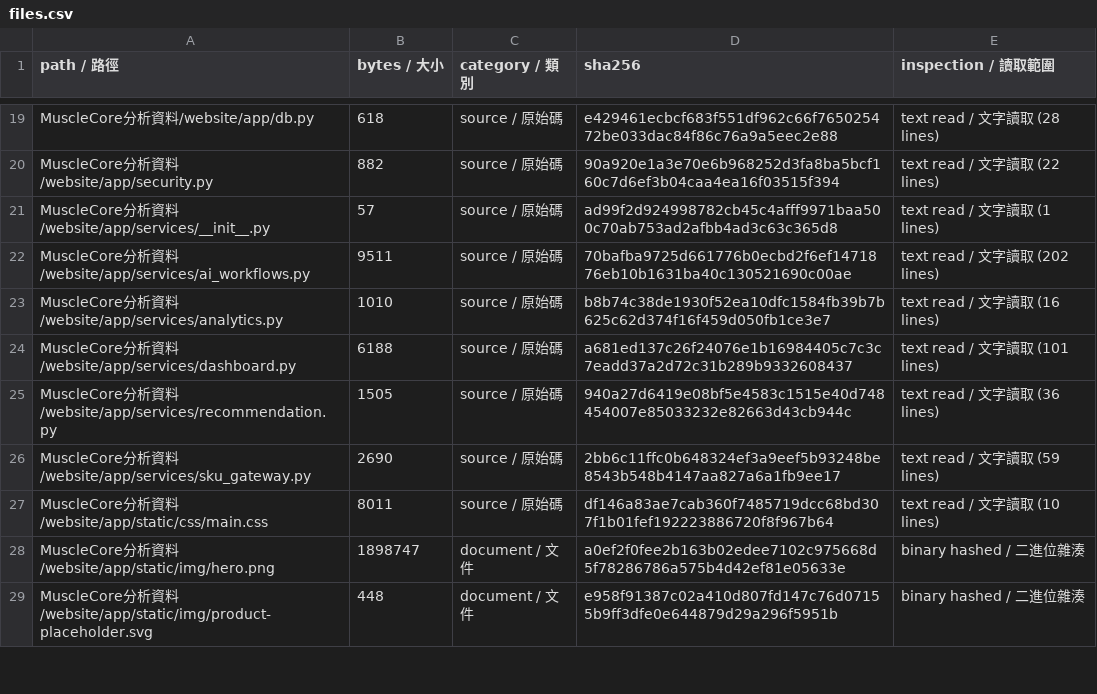
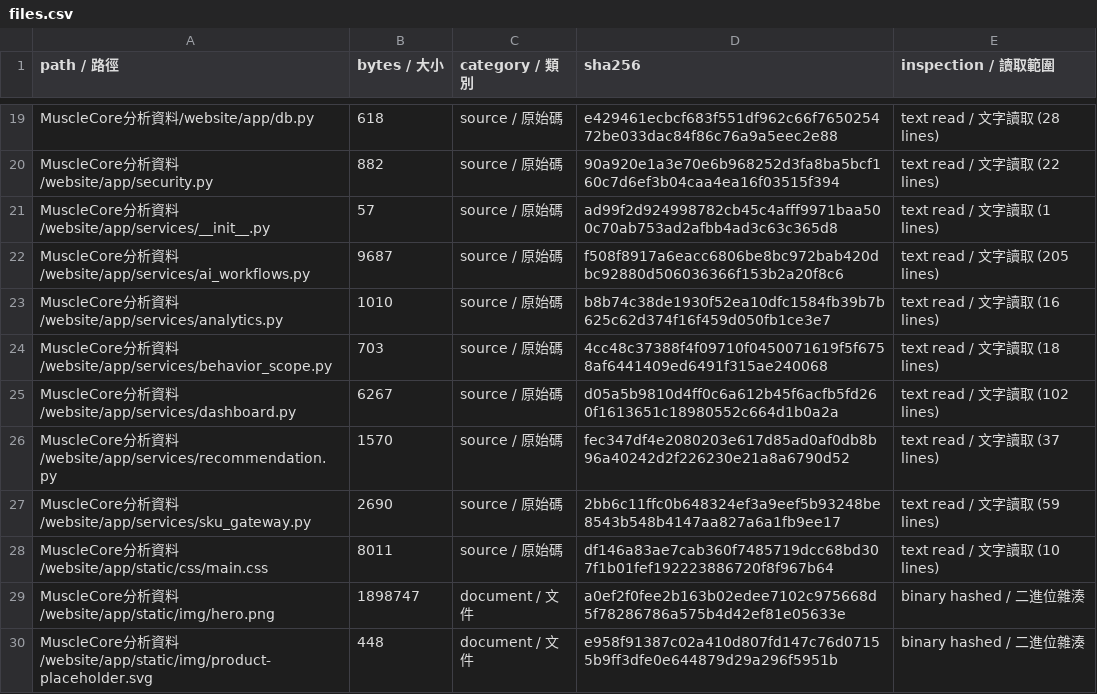
Before and after one commit to SamWang61/LLM_PJ, a CSV file: docs/inventory/files.csv, drawn as a sheet; only a part is shown, gaps mark what is left out; the diff covers the shown part only.

Commit message:
fix: isolate synthetic behavior from monitoring and recommendations

```diff
--- a/docs/inventory/files.csv
+++ b/docs/inventory/files.csv
@@ -21,6 +21,7 @@ MuscleCore分析資料/website/app/security.py,882,source / 原始碼,90a920e1a3
 MuscleCore分析資料/website/app/services/__init__.py,57,source / 原始碼,ad99f2d924998782cb45c4afff9971baa500c70ab753ad2afbb4ad3c63c365d8,text read / 文字讀取 (1 lines)
-MuscleCore分析資料/website/app/services/ai_workflows.py,9511,source / 原始碼,70bafba9725d661776b0ecbd2f6ef1471876eb10b1631ba40c130521690c00ae,text read / 文字讀取 (202 lines)
+MuscleCore分析資料/website/app/services/ai_workflows.py,9687,source / 原始碼,f508f8917a6eacc6806be8bc972bab420dbc92880d506036366f153b2a20f8c6,text read / 文字讀取 (205 lines)
 MuscleCore分析資料/website/app/services/analytics.py,1010,source / 原始碼,b8b74c38de1930f52ea10dfc1584fb39b7b625c62d374f16f459d050fb1ce3e7,text read / 文字讀取 (16 lines)
-MuscleCore分析資料/website/app/services/dashboard.py,6188,source / 原始碼,a681ed137c26f24076e1b16984405c7c3c7eadd37a2d72c31b289b9332608437,text read / 文字讀取 (101 lines)
-MuscleCore分析資料/website/app/services/recommendation.py,1505,source / 原始碼,940a27d6419e08bf5e4583c1515e40d748454007e85033232e82663d43cb944c,text read / 文字讀取 (36 lines)
+MuscleCore分析資料/website/app/services/behavior_scope.py,703,source / 原始碼,4cc48c37388f4f09710f0450071619f5f6758af6441409ed6491f315ae240068,text read / 文字讀取 (18 lines)
+MuscleCore分析資料/website/app/services/dashboard.py,6267,source / 原始碼,d05a5b9810d4ff0c6a612b45f6acfb5fd260f1613651c18980552c664d1b0a2a,text read / 文字讀取 (102 lines)
+MuscleCore分析資料/website/app/services/recommendation.py,1570,source / 原始碼,fec347df4e2080203e617d85ad0af0db8b96a40242d2f226230e21a8a6790d52,text read / 文字讀取 (37 lines)
 MuscleCore分析資料/website/app/services/sku_gateway.py,2690,source / 原始碼,2bb6c11ffc0b648324ef3a9eef5b93248be8543b548b4147aa827a6a1fb9ee17,text read / 文字讀取 (59 lines)
```
Also changed, not shown: 2 added rows and 15 edited cells elsewhere in this file, 13 other files.
